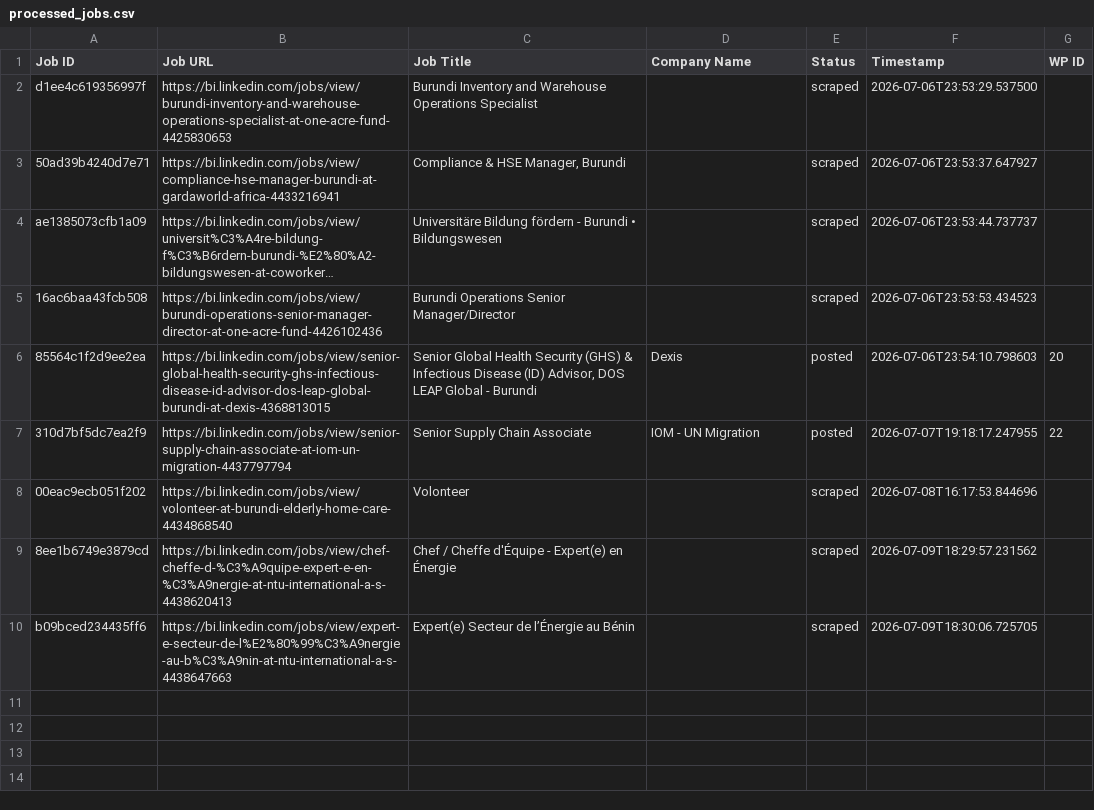
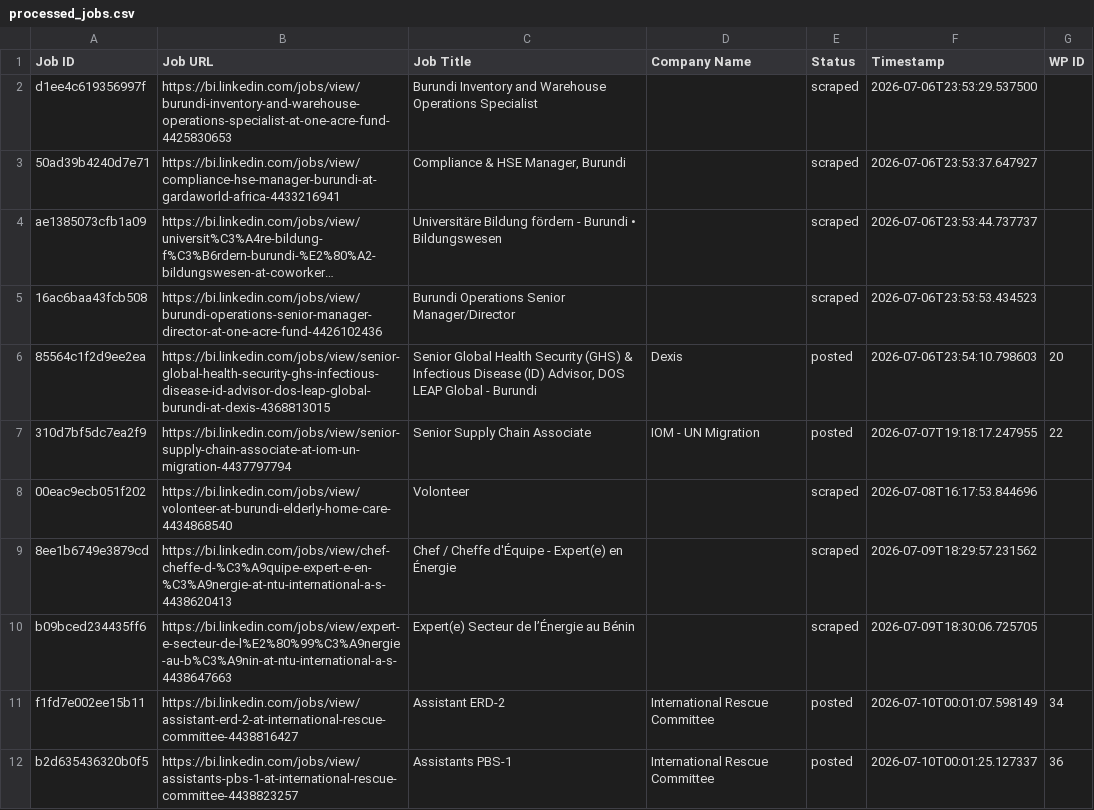
Before and after one commit to innovationinc2000/bi, a CSV file: processed_jobs.csv, drawn as a sheet; long unchanged cells end in …; the diff names each change by its address in the sheet, - before the commit and + after, or states it on an @@ line.

```diff
--- a/processed_jobs.csv
+++ b/processed_jobs.csv
+row 11: f1fd7e002ee15b11 | https://bi.linkedin.com/jobs/view/assistant-erd-2-at-international-rescue-committee-4438816427 | Assistant ERD-2 | International Rescue Committee | posted | 2026-07-10T00:01:07.598149 | 34
+row 12: b2d635436320b0f5 | https://bi.linkedin.com/jobs/view/assistants-pbs-1-at-international-rescue-committee-4438823257 | Assistants PBS-1 | International Rescue Committee | posted | 2026-07-10T00:01:25.127337 | 36
```
